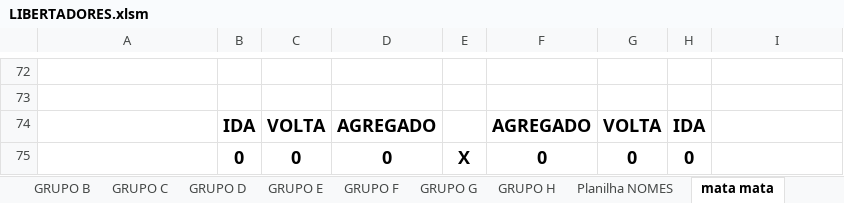
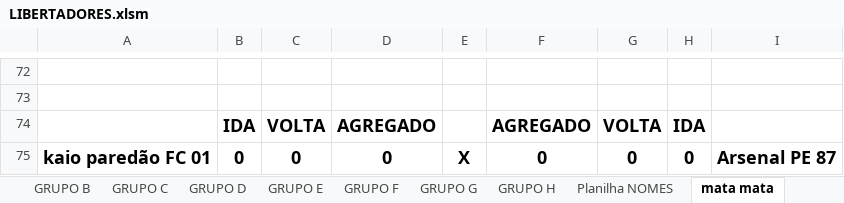
Before and after one commit to KlebersonSilva90/CampeonatoRiachenseCartolaFC, an Excel workbook: planilhas/LIBERTADORES.xlsm, sheet mata mata, drawn as a sheet; only a part is shown, gaps mark what is left out; values as stored, in another font and other column widths than the file's, no borders; charts and pictures not drawn; the diff names each change by its address in the sheet, - before the commit and + after, or states it on an @@ line.

```diff
--- a/planilhas/LIBERTADORES.xlsm (sheet mata mata)
+++ b/planilhas/LIBERTADORES.xlsm (sheet mata mata)
-A75: (empty)
+A75: kaio paredão FC 01
-I75: (empty)
+I75: Arsenal PE 87
```
Also changed, not shown: planilhas/Serie A2.xlsm, planilhas/Serie B2.xlsm, 3 other files.
